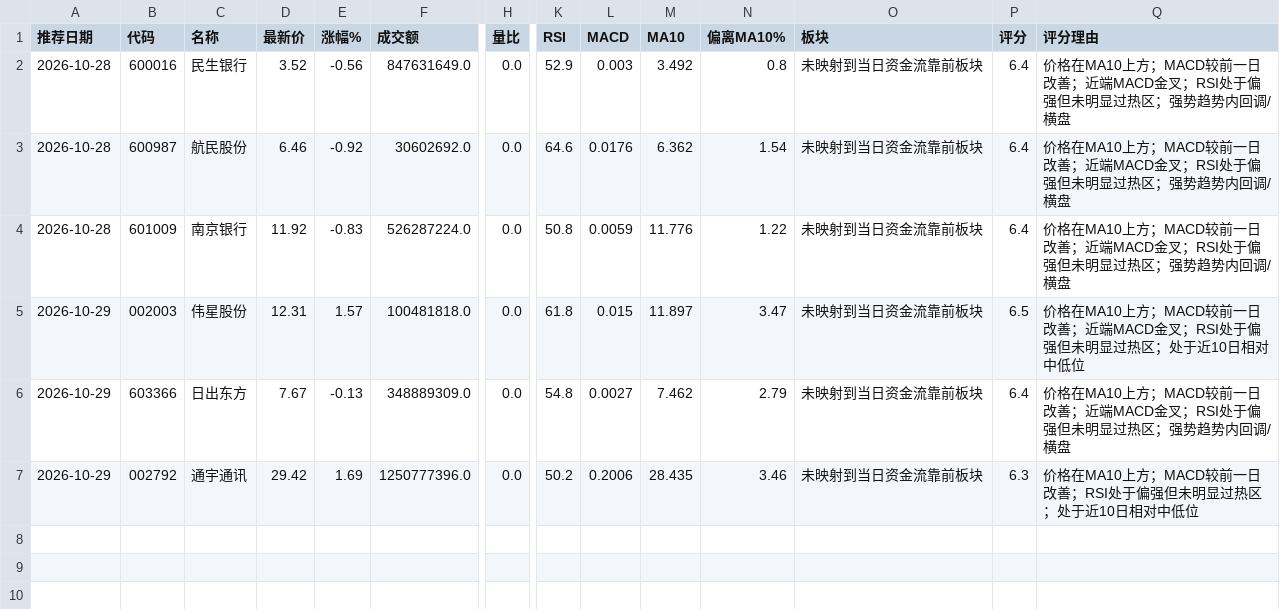
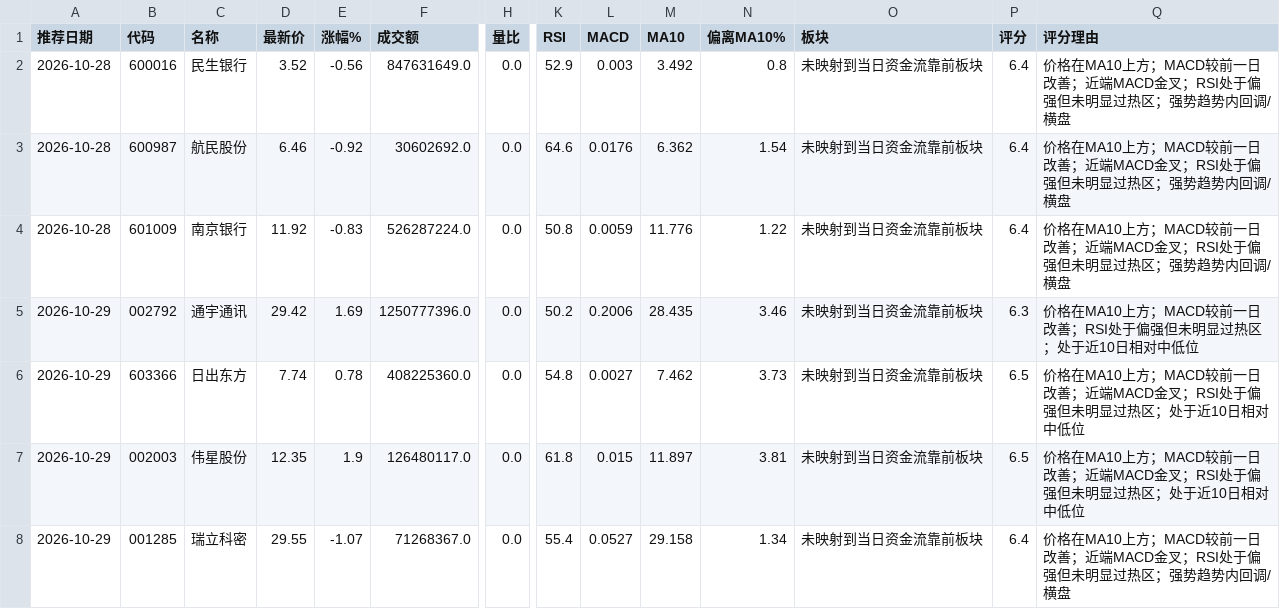
Before and after one commit to hyomin-1/a-, a CSV file: reports/recommendation_history.csv, drawn as a sheet; only a part is shown, gaps mark what is left out; removed rows and columns are numbered as before the commit, all else as after; rows hold the shown columns only; the diff names each change by its address in the sheet, - before the commit and + after, or states it on an @@ line.

```diff
--- a/reports/recommendation_history.csv
+++ b/reports/recommendation_history.csv
-row 5: 2026-10-29 | 002003 | 伟星股份 | 12.31 | 1.57 | 100481818.0 | 0.0 | 61.8 | 0.015 | 11.897 | 3.47 | 未映射到当日资金流靠前板块 | 6.5 | 价格在MA10上方；MACD较前一日改善；近端MACD金叉；RSI处于偏强但未明显过热区；处于近10日相对中低位
-row 6: 2026-10-29 | 603366 | 日出东方 | 7.67 | -0.13 | 348889309.0 | 0.0 | 54.8 | 0.0027 | 7.462 | 2.79 | 未映射到当日资金流靠前板块 | 6.4 | 价格在MA10上方；MACD较前一日改善；近端MACD金叉；RSI处于偏强但未明显过热区；强势趋势内回调/横盘
+row 6: 2026-10-29 | 603366 | 日出东方 | 7.74 | 0.78 | 408225360.0 | 0.0 | 54.8 | 0.0027 | 7.462 | 3.73 | 未映射到当日资金流靠前板块 | 6.5 | 价格在MA10上方；MACD较前一日改善；近端MACD金叉；RSI处于偏强但未明显过热区；处于近10日相对中低位
+row 7: 2026-10-29 | 002003 | 伟星股份 | 12.35 | 1.9 | 126480117.0 | 0.0 | 61.8 | 0.015 | 11.897 | 3.81 | 未映射到当日资金流靠前板块 | 6.5 | 价格在MA10上方；MACD较前一日改善；近端MACD金叉；RSI处于偏强但未明显过热区；处于近10日相对中低位
+row 8: 2026-10-29 | 001285 | 瑞立科密 | 29.55 | -1.07 | 71268367.0 | 0.0 | 55.4 | 0.0527 | 29.158 | 1.34 | 未映射到当日资金流靠前板块 | 6.4 | 价格在MA10上方；MACD较前一日改善；近端MACD金叉；RSI处于偏强但未明显过热区；强势趋势内回调/横盘
```
Also changed, not shown: reports/2026-10-29.csv, reports/candidates_2026-10-29.csv, 5 other files.
